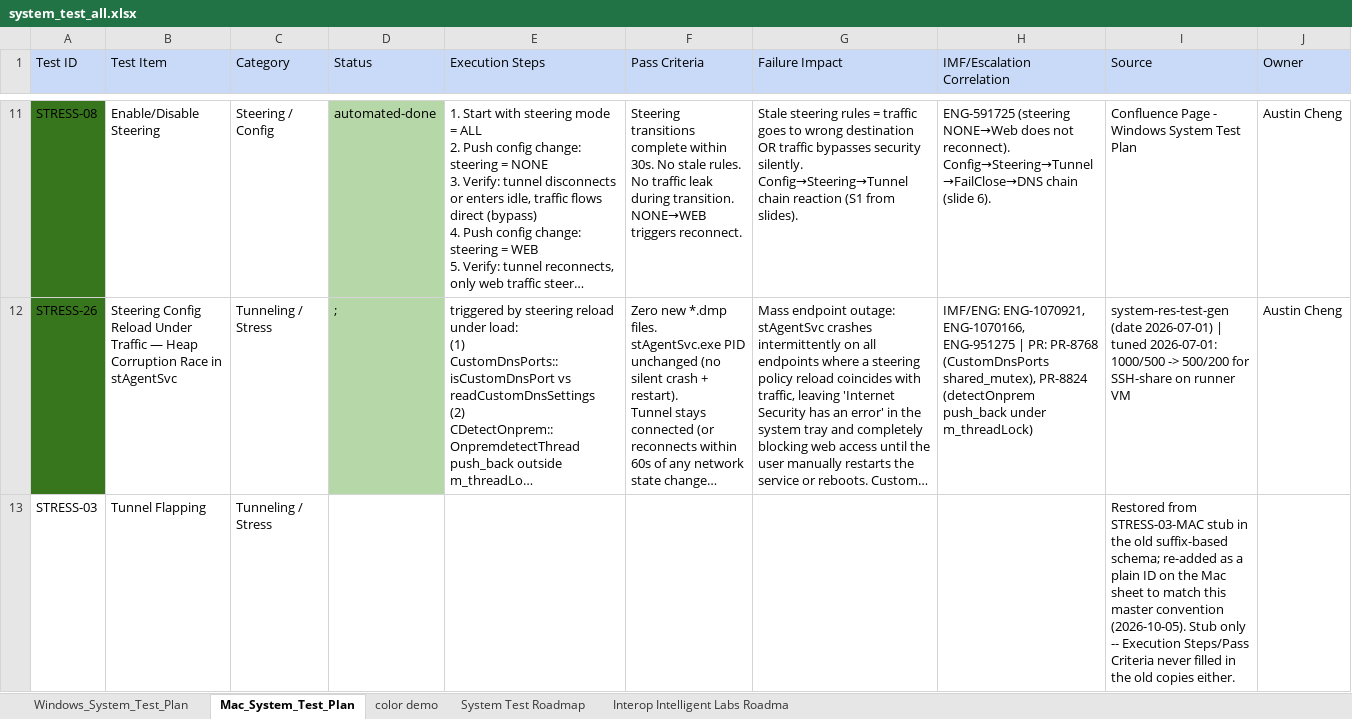
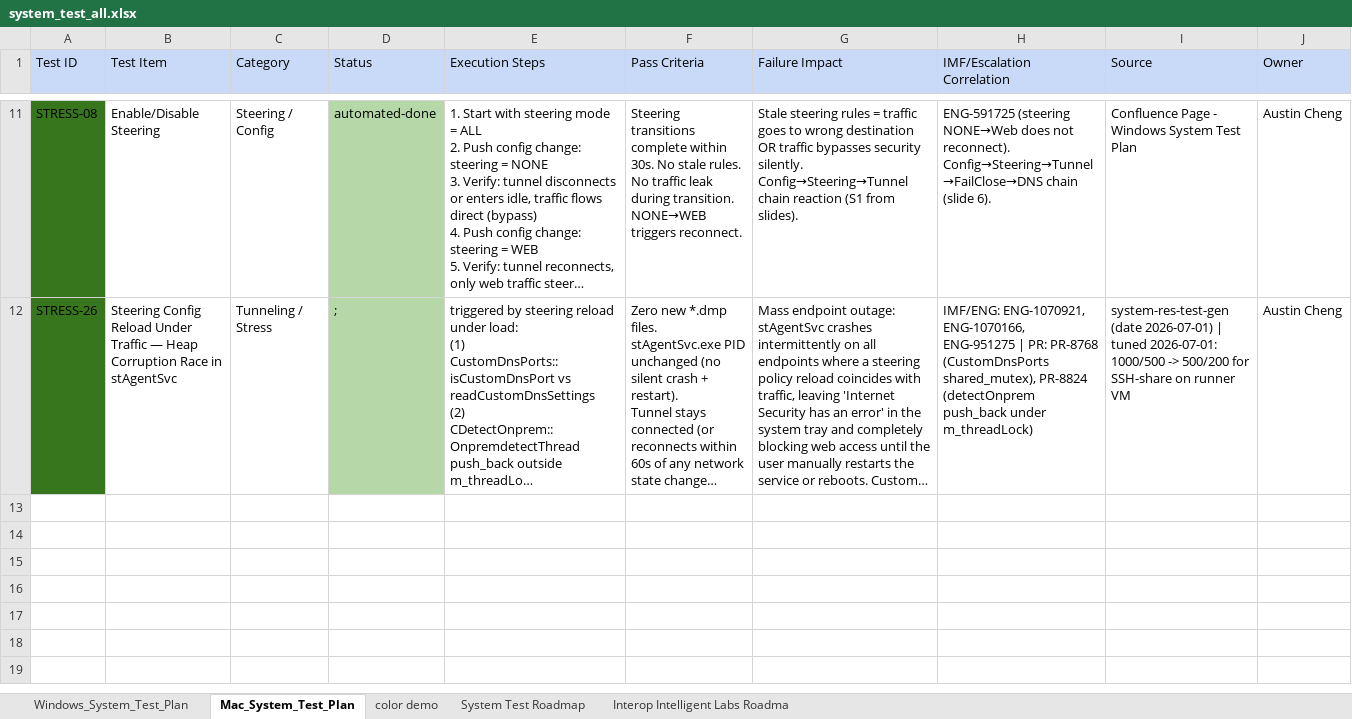
Before and after one commit to ns-acheng/endpoint-system-test-resource, an Excel workbook: regression/system_test_all.xlsx, sheet Mac_System_Test_Plan, drawn as a sheet; only a part is shown, gaps mark what is left out; long unchanged cells end in …; values as stored, in another font and other column widths than the file's, no borders; the diff names each change by its address in the sheet, - before the commit and + after, or states it on an @@ line.

```diff
--- a/regression/system_test_all.xlsx (sheet Mac_System_Test_Plan)
+++ b/regression/system_test_all.xlsx (sheet Mac_System_Test_Plan)
-row 13: STRESS-03 | Tunnel Flapping | Tunneling / Stress |  |  |  |  |  | Restored from STRESS-03-MAC stub in the old suffix-based schema; re-added as a plain ID on the Mac sheet to match this master convention (2026-10-05). Stub only -- Execution Steps/Pass Criteria never filled in the old copies either.
```
